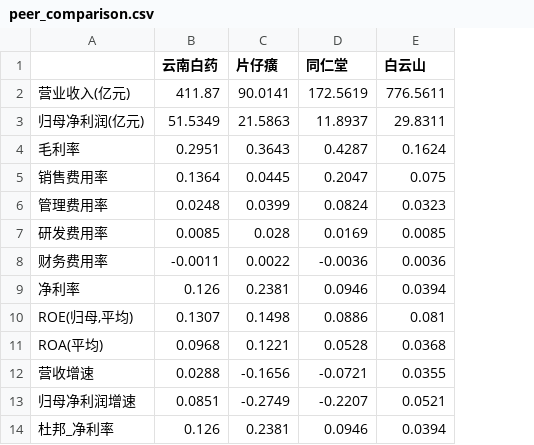
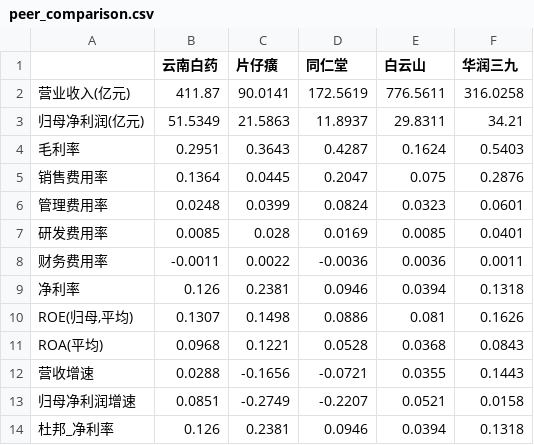
Before and after one commit to Junwei-Huangfu/ashare-equity-research-agent, a CSV file: data/processed/peer_comparison.csv, drawn as a sheet; only a part is shown; the diff names each change by its address in the sheet, - before the commit and + after, or states it on an @@ line.

```diff
--- a/data/processed/peer_comparison.csv
+++ b/data/processed/peer_comparison.csv
+column F (华润三九), rows 2-14: 316.0258 | 34.21 | 0.5403 | 0.2876 | 0.0601 | 0.0401 | 0.0011 | 0.1318 | 0.1626 | 0.0843 | 0.1443 | 0.0158 | 0.1318
```
Also changed, not shown: 6 other files.
